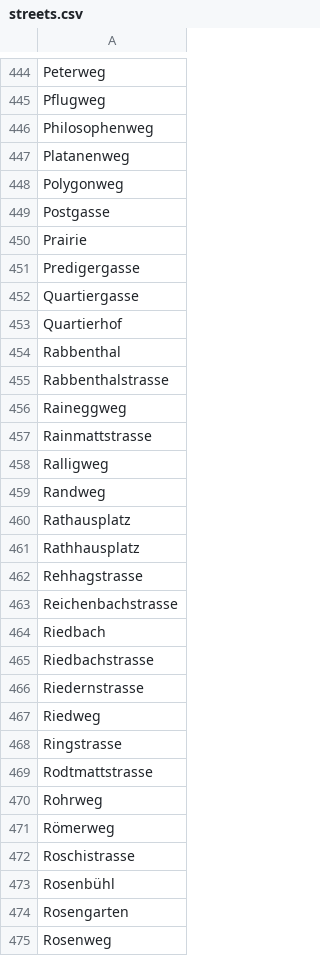
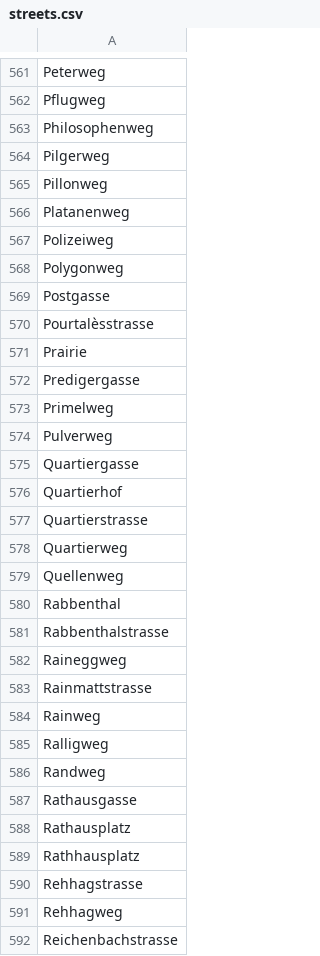
Before and after one commit to brawer/bern-addresses, a CSV file: src/streets.csv, drawn as a sheet; only a part is shown, gaps mark what is left out; the shorter side is filled out with more unchanged rows; the diff covers the shown part only; the diff names each change by its address in the sheet, - before the commit and + after, or states it on an @@ line.

Commit message:
Add missing frequent streets/abbrevs. (#235)

```diff
--- a/src/streets.csv
+++ b/src/streets.csv
+row 564: Pilgerweg
+row 565: Pillonweg
+row 567: Polizeiweg
+row 570: Pourtalèsstrasse
+row 573: Primelweg
+row 574: Pulverweg
+row 577: Quartierstrasse
+row 578: Quartierweg
+row 579: Quellenweg
+row 584: Rainweg
+row 587: Rathausgasse
+row 591: Rehhagweg
```
Also changed, not shown: 182 added rows elsewhere in this file, src/street_abbrevs.csv, 58 other files.
